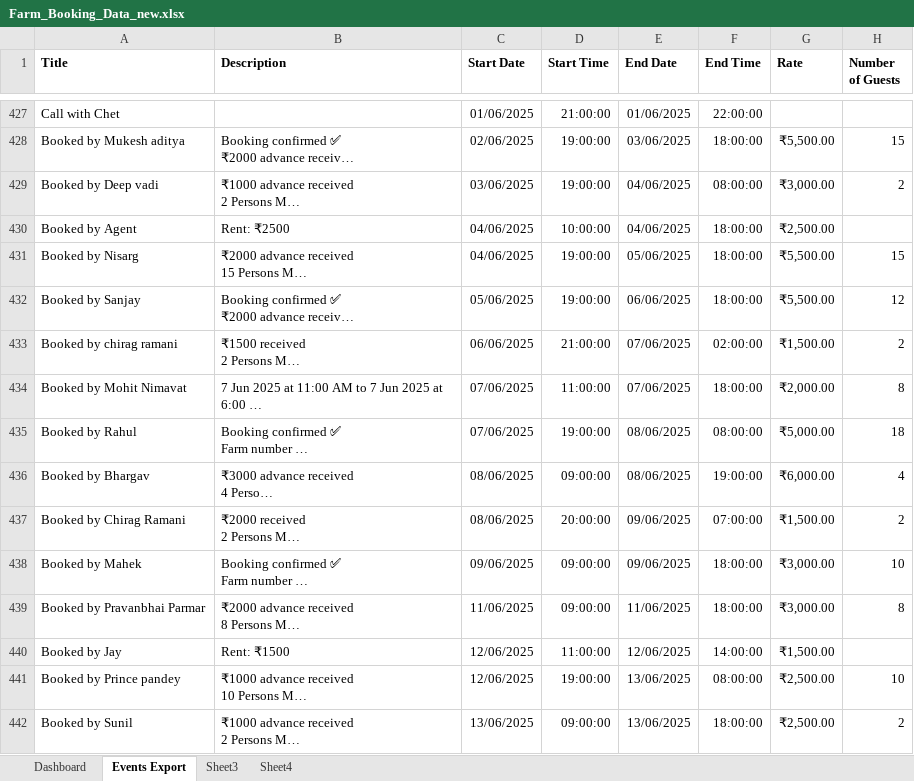
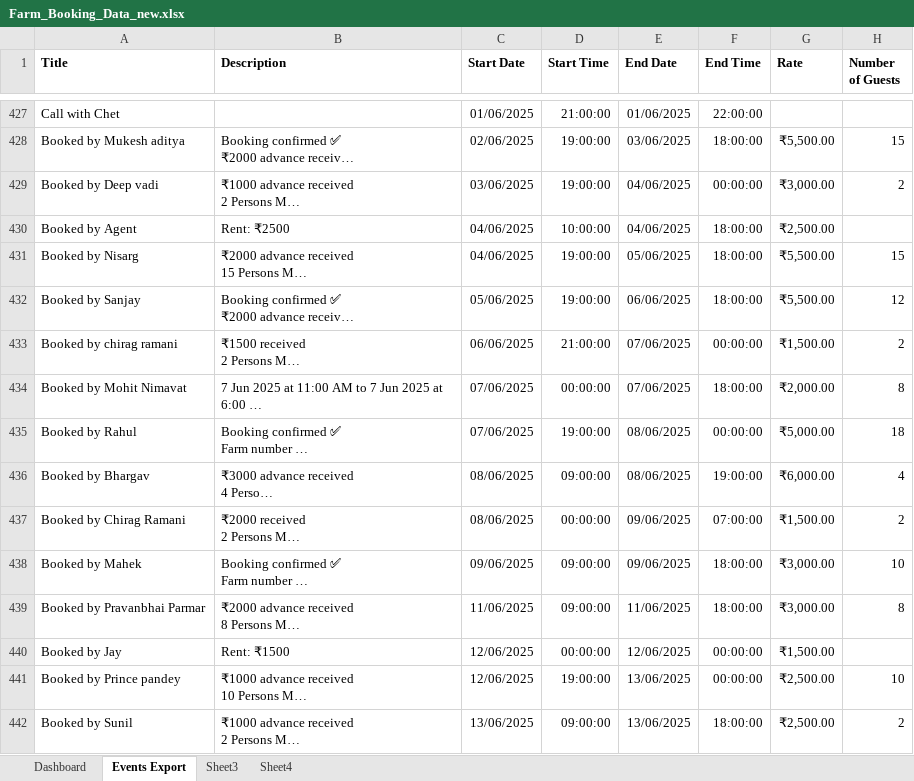
Before and after one commit to 6122005/AI-Farm-Revenue-Manager, an Excel workbook: backend/data/Farm_Booking_Data_new.xlsx, sheet Events Export, drawn as a sheet; only a part is shown, gaps mark what is left out; long unchanged cells end in …; values as stored, in another font and other column widths than the file's, no borders; the diff covers the shown part only; the diff names each change by its address in the sheet, - before the commit and + after, or states it on an @@ line.

Commit message:
feat(ml): remove constraints, extract start_hour, and include all requested columns for pure data-driven training

```diff
--- a/backend/data/Farm_Booking_Data_new.xlsx (sheet Events Export)
+++ b/backend/data/Farm_Booking_Data_new.xlsx (sheet Events Export)
-F429 (End Time): 08:00:00
+F429 (End Time): 00:00:00
-F433 (End Time): 02:00:00
+F433 (End Time): 00:00:00
-D434 (Start Time): 11:00:00
+D434 (Start Time): 00:00:00
-F435 (End Time): 08:00:00
+F435 (End Time): 00:00:00
-D437 (Start Time): 20:00:00
+D437 (Start Time): 00:00:00
-D440 (Start Time): 11:00:00
+D440 (Start Time): 00:00:00
-F440 (End Time): 14:00:00
+F440 (End Time): 00:00:00
-F441 (End Time): 08:00:00
+F441 (End Time): 00:00:00
```
Also changed, not shown: 247 edited cells elsewhere in this sheet, 4 other files.
